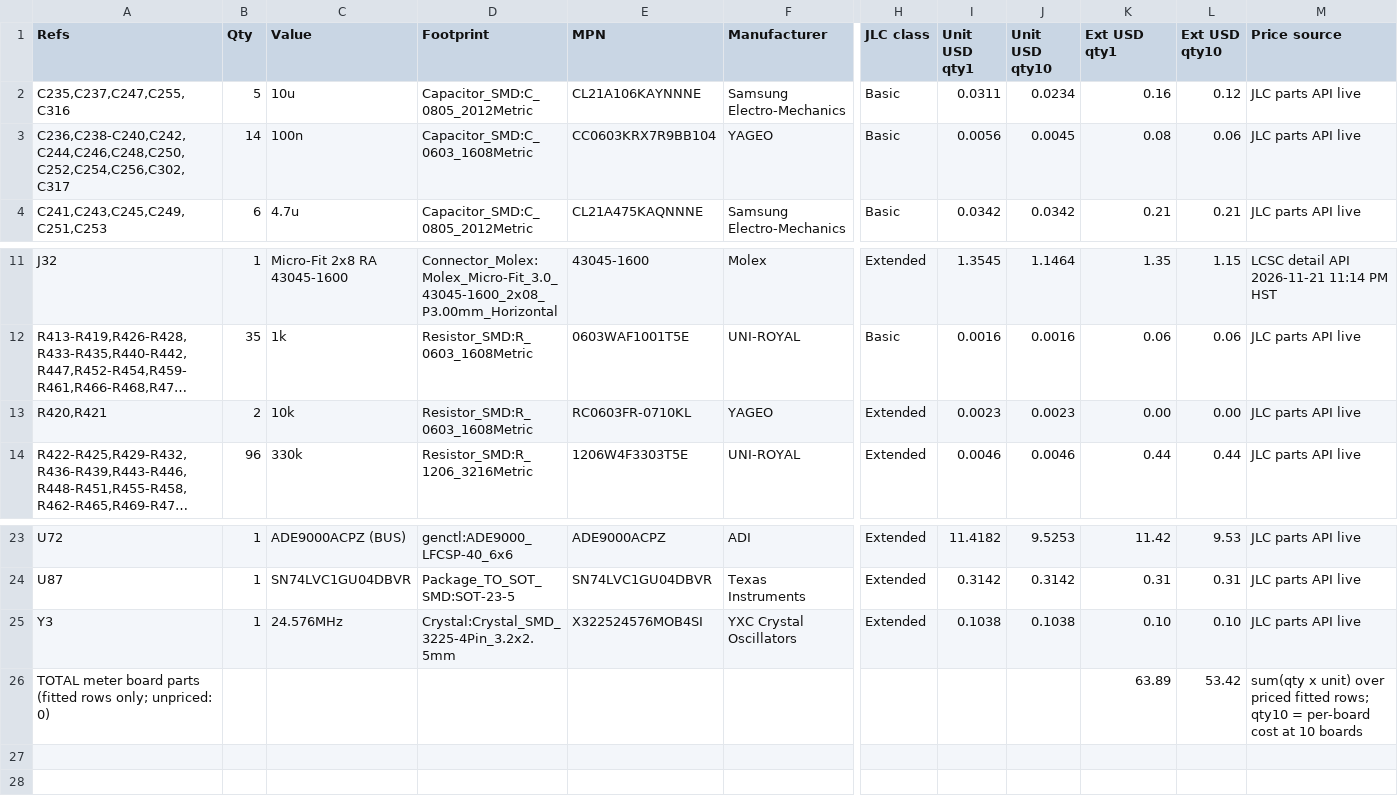
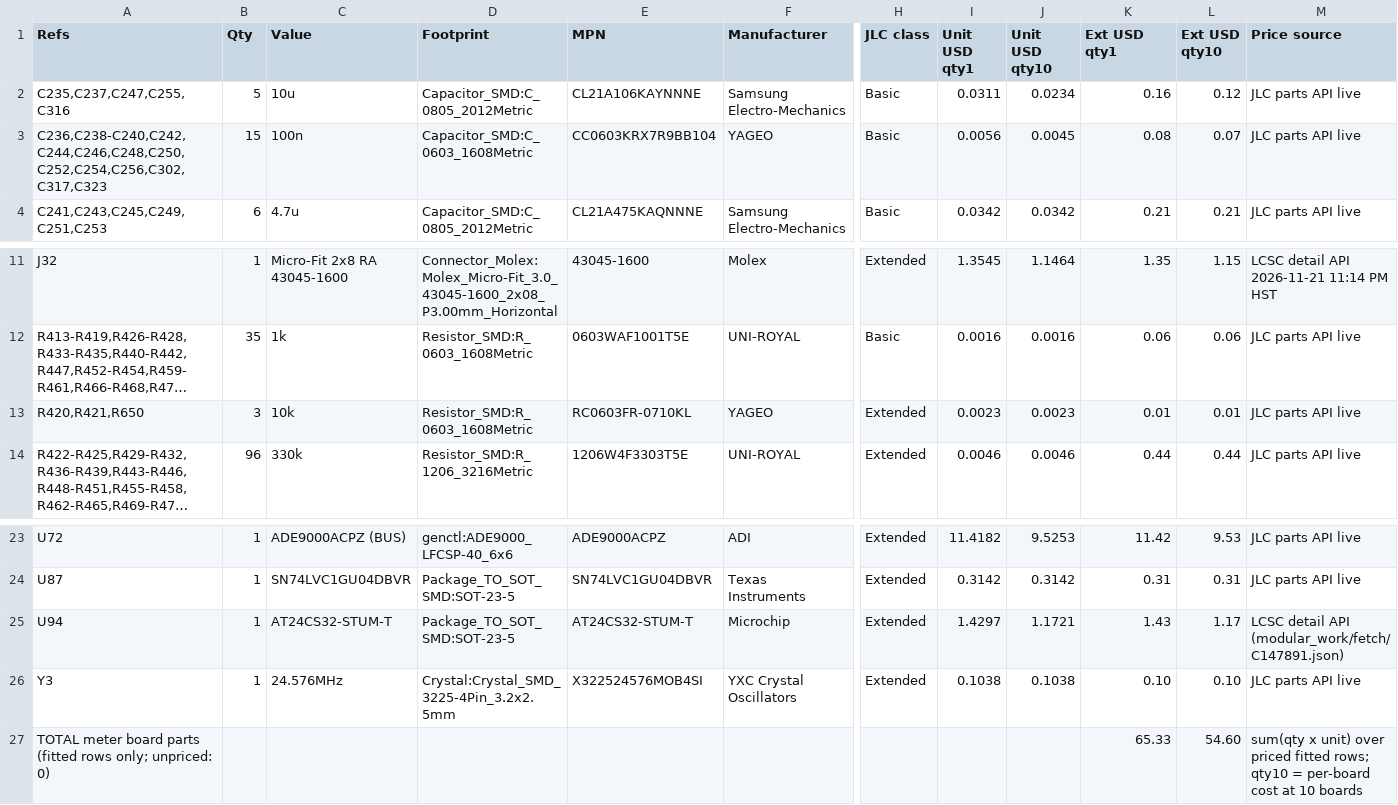
Before and after one commit to Ethan-Poag/blackstart, a CSV file: bom/genctl_meter_bom.csv, drawn as a sheet; only a part is shown, gaps mark what is left out; long unchanged cells end in …; addresses are those after the commit; rows hold the shown columns only; the diff names each change by its address in the sheet, - before the commit and + after, or states it on an @@ line.

Commit message:
M-mod P2: HV meter AT24CS32 ID/cal EEPROM (U94, type 0x0020) on SELV side via J32.12/J32.16; WP pull-up + cal pad; ERC 0/0; meter BOM regenerated (+1.43 USD)

```diff
--- a/bom/genctl_meter_bom.csv
+++ b/bom/genctl_meter_bom.csv
-A3 (Refs): C236,C238-C240,C242,C244,C246,C248,C250,C252,C254,C256,C302,C317
+A3 (Refs): C236,C238-C240,C242,C244,C246,C248,C250,C252,C254,C256,C302,C317,C323
-B3 (Qty): 14
+B3 (Qty): 15
-L3 (Ext USD qty10): 0.06
+L3 (Ext USD qty10): 0.07
-A13 (Refs): R420,R421
+A13 (Refs): R420,R421,R650
-B13 (Qty): 2
+B13 (Qty): 3
-K13 (Ext USD qty1): 0.00
+K13 (Ext USD qty1): 0.01
-L13 (Ext USD qty10): 0.00
+L13 (Ext USD qty10): 0.01
+row 25: U94 | 1 | AT24CS32-STUM-T | Package_TO_SOT_SMD:SOT-23-5 | AT24CS32-STUM-T | Microchip | Extended | 1.4297 | 1.1721 | 1.43 | 1.17 | LCSC detail API (modular_work/fetch/C147891.json)
-K27 (Ext USD qty1): 63.89
+K27 (Ext USD qty1): 65.33
-L27 (Ext USD qty10): 53.42
+L27 (Ext USD qty10): 54.60
```
Also changed, not shown: bom/lcsc_prices.csv, docs/genctl_meter_bom.csv, 7 other files.
